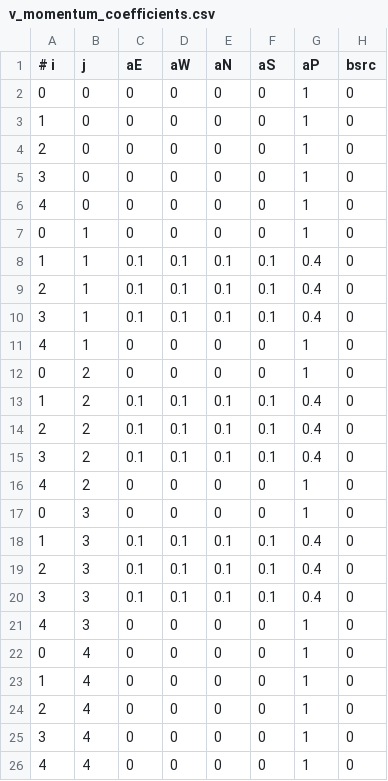
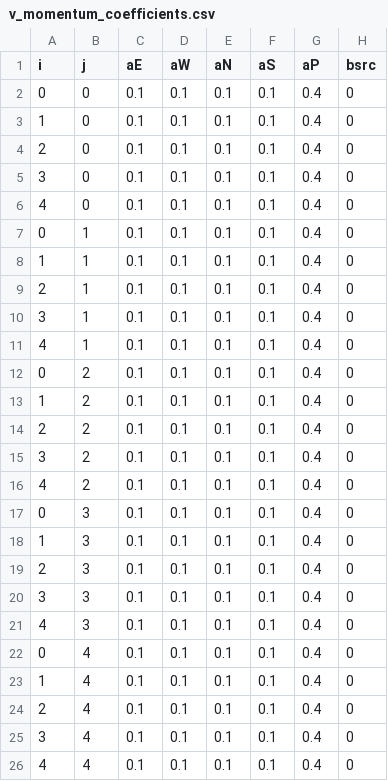
Before and after one commit to HatoriChise/CPP-SIMPLE, a CSV file: data/v_momentum_coefficients.csv, drawn as a sheet.

```diff
--- a/data/v_momentum_coefficients.csv
+++ b/data/v_momentum_coefficients.csv
@@ -1,8 +1,8 @@
-# i,j,aE,aW,aN,aS,aP,bsrc
-0,0,0,0,0,0,1,0
-1,0,0,0,0,0,1,0
-2,0,0,0,0,0,1,0
-3,0,0,0,0,0,1,0
-4,0,0,0,0,0,1,0
-0,1,0,0,0,0,1,0
+i,j,aE,aW,aN,aS,aP,bsrc
+0,0,0.1,0.1,0.1,0.1,0.4,0
+1,0,0.1,0.1,0.1,0.1,0.4,0
+2,0,0.1,0.1,0.1,0.1,0.4,0
+3,0,0.1,0.1,0.1,0.1,0.4,0
+4,0,0.1,0.1,0.1,0.1,0.4,0
+0,1,0.1,0.1,0.1,0.1,0.4,0
 1,1,0.1,0.1,0.1,0.1,0.4,0
@@ -10,4 +10,4 @@
 3,1,0.1,0.1,0.1,0.1,0.4,0
-4,1,0,0,0,0,1,0
-0,2,0,0,0,0,1,0
+4,1,0.1,0.1,0.1,0.1,0.4,0
+0,2,0.1,0.1,0.1,0.1,0.4,0
 1,2,0.1,0.1,0.1,0.1,0.4,0
@@ -15,4 +15,4 @@
 3,2,0.1,0.1,0.1,0.1,0.4,0
-4,2,0,0,0,0,1,0
-0,3,0,0,0,0,1,0
+4,2,0.1,0.1,0.1,0.1,0.4,0
+0,3,0.1,0.1,0.1,0.1,0.4,0
 1,3,0.1,0.1,0.1,0.1,0.4,0
@@ -20,7 +20,7 @@
 3,3,0.1,0.1,0.1,0.1,0.4,0
-4,3,0,0,0,0,1,0
-0,4,0,0,0,0,1,0
-1,4,0,0,0,0,1,0
-2,4,0,0,0,0,1,0
-3,4,0,0,0,0,1,0
-4,4,0,0,0,0,1,0
+4,3,0.1,0.1,0.1,0.1,0.4,0
+0,4,0.1,0.1,0.1,0.1,0.4,0
+1,4,0.1,0.1,0.1,0.1,0.4,0
+2,4,0.1,0.1,0.1,0.1,0.4,0
+3,4,0.1,0.1,0.1,0.1,0.4,0
+4,4,0.1,0.1,0.1,0.1,0.4,0
```
Also changed, not shown: data/u_momentum_coefficients.csv.
